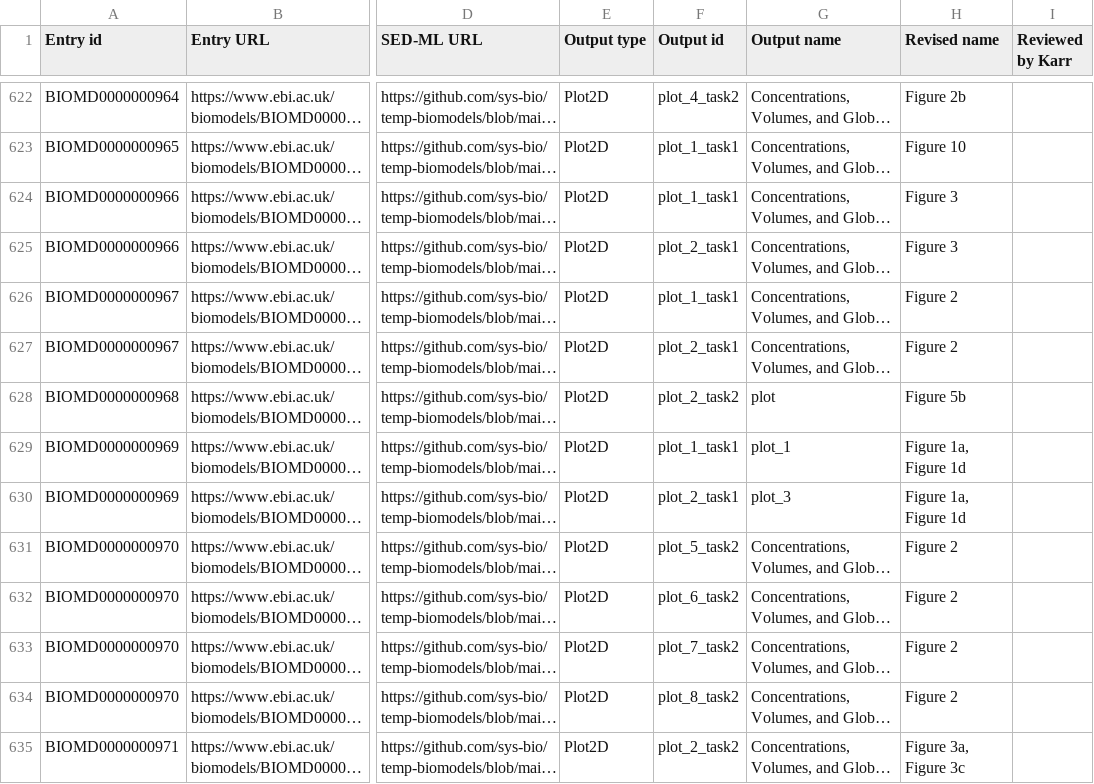
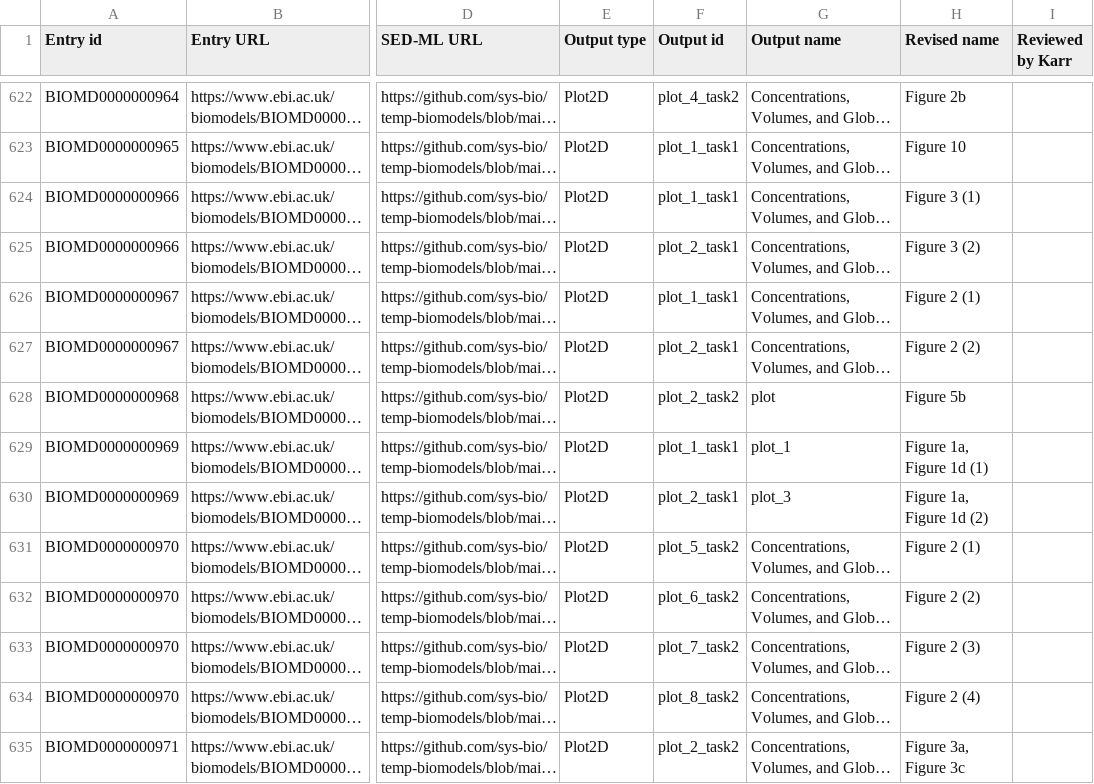
Before and after one commit to sys-bio/temp-biomodels, a CSV file: Revised output names.csv, drawn as a sheet; only a part is shown, gaps mark what is left out; long unchanged cells end in …; the diff covers the shown part only; the diff names each change by its address in the sheet, - before the commit and + after, or states it on an @@ line.

Commit message:
Don't produce figures with identical names.
This makes them unpublishable on biosimulations.

Also, make sure everything *has* a label:  if it's not a figure, just give it its original name.

```diff
--- a/Revised output names.csv
+++ b/Revised output names.csv
-H624 (Revised name): Figure 3
+H624 (Revised name): Figure 3 (1)
-H625 (Revised name): Figure 3
+H625 (Revised name): Figure 3 (2)
-H626 (Revised name): Figure 2
+H626 (Revised name): Figure 2 (1)
-H627 (Revised name): Figure 2
+H627 (Revised name): Figure 2 (2)
-H629 (Revised name): Figure 1a, Figure 1d
+H629 (Revised name): Figure 1a, Figure 1d (1)
-H630 (Revised name): Figure 1a, Figure 1d
+H630 (Revised name): Figure 1a, Figure 1d (2)
-H631 (Revised name): Figure 2
+H631 (Revised name): Figure 2 (1)
-H632 (Revised name): Figure 2
+H632 (Revised name): Figure 2 (2)
-H633 (Revised name): Figure 2
+H633 (Revised name): Figure 2 (3)
-H634 (Revised name): Figure 2
+H634 (Revised name): Figure 2 (4)
```
Also changed, not shown: 108 edited cells elsewhere in this file.
